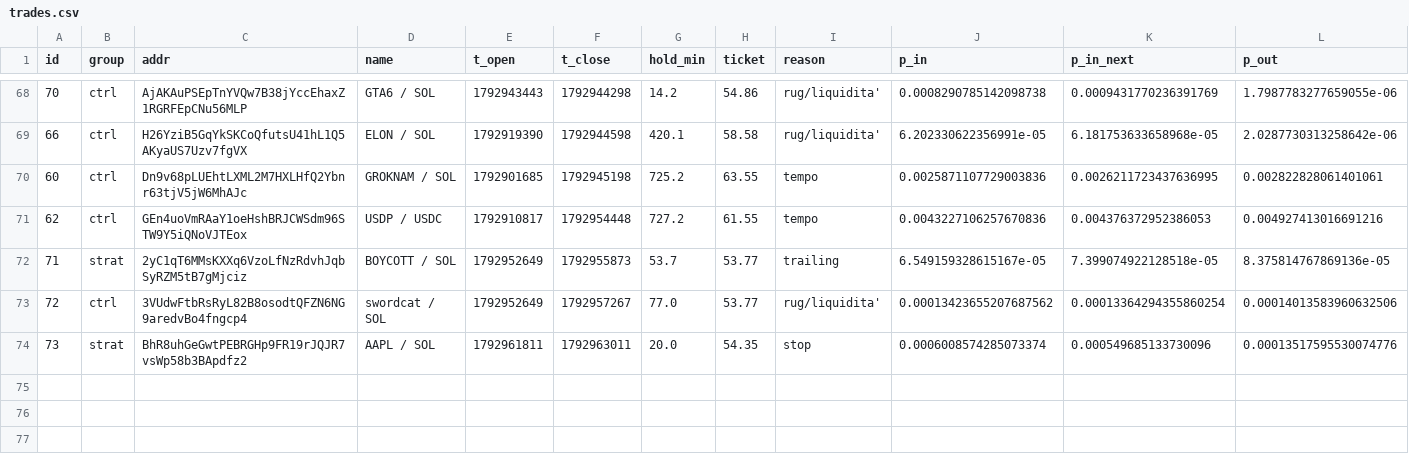
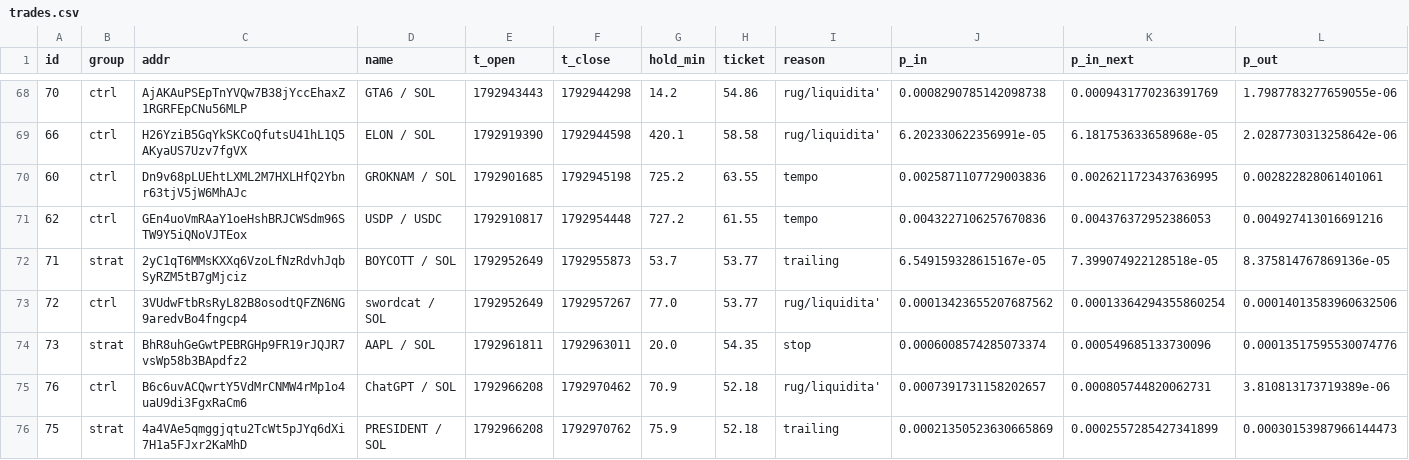
Before and after one commit to kikketta-prod/memecoin-paper, a CSV file: data/trades.csv, drawn as a sheet; only a part is shown, gaps mark what is left out; rows hold the shown columns only; the diff names each change by its address in the sheet, - before the commit and + after, or states it on an @@ line.

```diff
--- a/data/trades.csv
+++ b/data/trades.csv
+row 75: 76 | ctrl | B6c6uvACQwrtY5VdMrCNMW4rMp1o4uaU9di3FgxRaCm6 | ChatGPT / SOL | 1792966208 | 1792970462 | 70.9 | 52.18 | rug/liquidita' | 0.0007391731158202657 | 0.000805744820062731 | 3.810813173719389e-06
+row 76: 75 | strat | 4a4VAe5qmggjqtu2TcWt5pJYq6dXi7H1a5FJxr2KaMhD | PRESIDENT / SOL | 1792966208 | 1792970762 | 75.9 | 52.18 | trailing | 0.00021350523630665869 | 0.0002557285427341899 | 0.00030153987966144473
```
Also changed, not shown: 2 other files.
